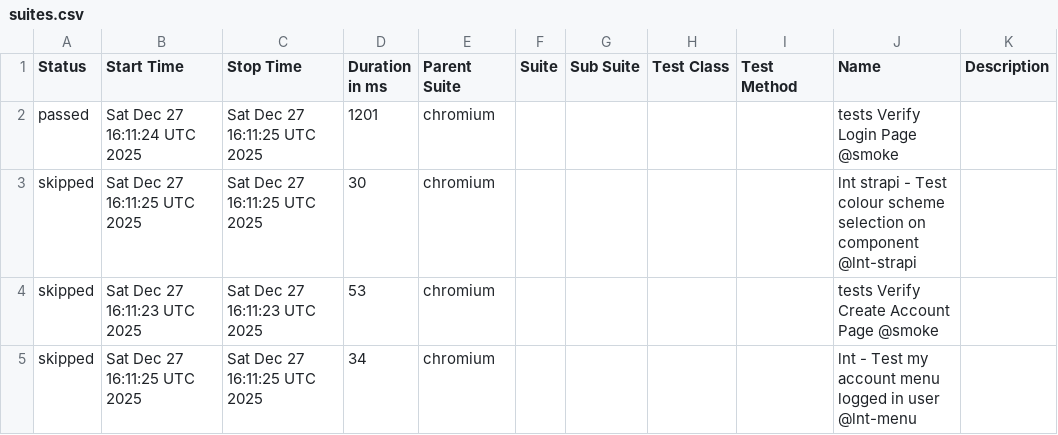
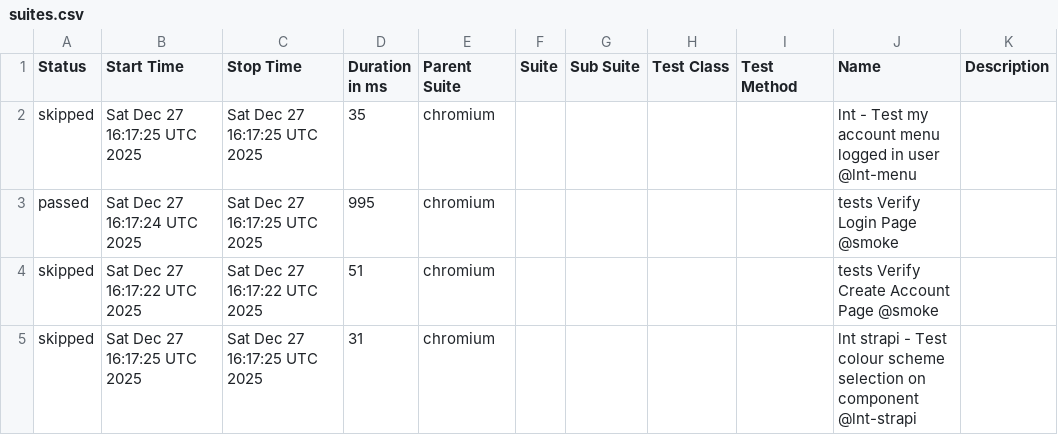
Before and after one commit to Serhiinv/typescript-playwright, a CSV file: allure-report/data/suites.csv, drawn as a sheet.

```diff
--- a/allure-report/data/suites.csv
+++ b/allure-report/data/suites.csv
@@ -1,5 +1,5 @@
 "Status","Start Time","Stop Time","Duration in ms","Parent Suite","Suite","Sub Suite","Test Class","Test Method","Name","Description"
-"passed","Sat Dec 27 16:11:24 UTC 2025","Sat Dec 27 16:11:25 UTC 2025","1201","chromium","","","","","tests Verify Login Page @smoke",""
-"skipped","Sat Dec 27 16:11:25 UTC 2025","Sat Dec 27 16:11:25 UTC 2025","30","chromium","","","","","lnt strapi - Test colour scheme selection on component @lnt-strapi",""
-"skipped","Sat Dec 27 16:11:23 UTC 2025","Sat Dec 27 16:11:23 UTC 2025","53","chromium","","","","","tests Verify Create Account Page @smoke",""
-"skipped","Sat Dec 27 16:11:25 UTC 2025","Sat Dec 27 16:11:25 UTC 2025","34","chromium","","","","","lnt - Test my account menu logged in user @lnt-menu",""
+"skipped","Sat Dec 27 16:17:25 UTC 2025","Sat Dec 27 16:17:25 UTC 2025","35","chromium","","","","","lnt - Test my account menu logged in user @lnt-menu",""
+"passed","Sat Dec 27 16:17:24 UTC 2025","Sat Dec 27 16:17:25 UTC 2025","995","chromium","","","","","tests Verify Login Page @smoke",""
+"skipped","Sat Dec 27 16:17:22 UTC 2025","Sat Dec 27 16:17:22 UTC 2025","51","chromium","","","","","tests Verify Create Account Page @smoke",""
+"skipped","Sat Dec 27 16:17:25 UTC 2025","Sat Dec 27 16:17:25 UTC 2025","31","chromium","","","","","lnt strapi - Test colour scheme selection on component @lnt-strapi",""
```
Also changed, not shown: 25 other files.
